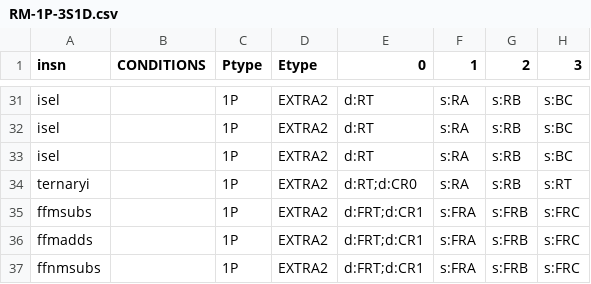
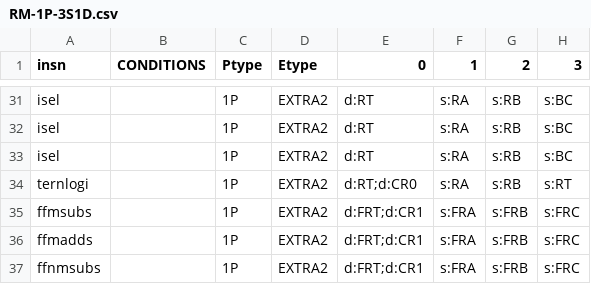
Before and after one commit to Libre-SOC-mirrors/openpower-isa, a CSV file: openpower/isatables/RM-1P-3S1D.csv, drawn as a sheet; only a part is shown, gaps mark what is left out; the diff names each change by its address in the sheet, - before the commit and + after, or states it on an @@ line.

```diff
--- a/openpower/isatables/RM-1P-3S1D.csv
+++ b/openpower/isatables/RM-1P-3S1D.csv
-A34 (insn): ternaryi
+A34 (insn): ternlogi
```
Also changed, not shown: openpower/isatables/minor_5.csv, 3 other files.
